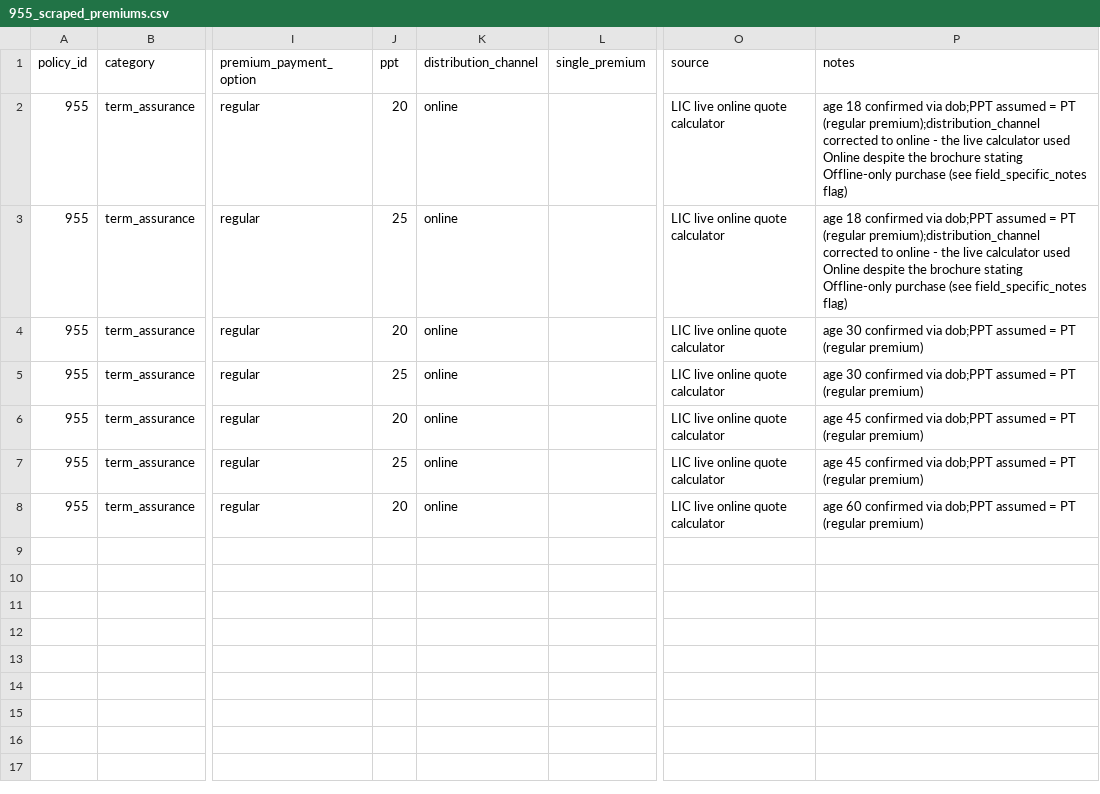
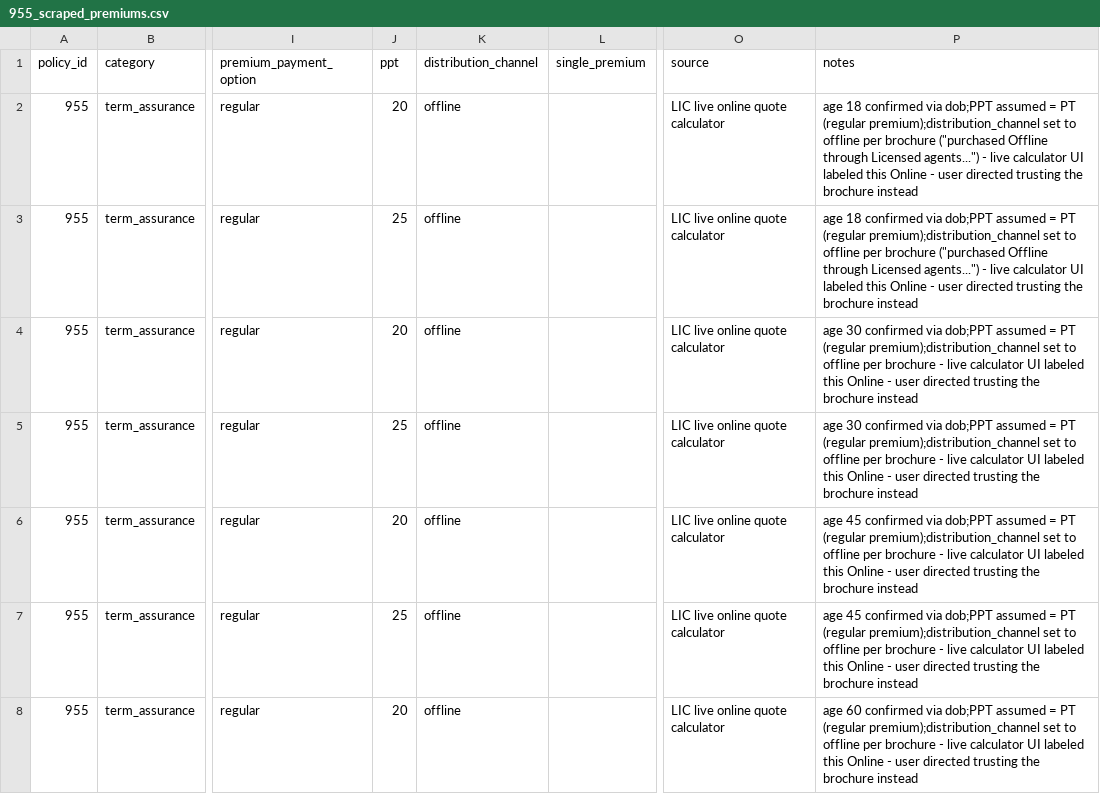
Before and after one commit to gauravbansal1410/insurance_rag, a CSV file: docs/progress/ground-truth/955_scraped_premiums.csv, drawn as a sheet; only a part is shown, gaps mark what is left out; the diff names each change by its address in the sheet, - before the commit and + after, or states it on an @@ line.

Commit message:
Correct 955's distribution_channel to offline per user direction
Trusting the brochure's explicit offline-only statement over the live
calculator UI's Online label - the UI label isn't guaranteed to reflect a
real distribution-channel price differential the way a printed rebate
table does.

```diff
--- a/docs/progress/ground-truth/955_scraped_premiums.csv
+++ b/docs/progress/ground-truth/955_scraped_premiums.csv
-K2:K8 (distribution_channel): online
+K2:K8 (distribution_channel): offline
-P2:P3 (notes): …(regular premium);distribution_channel corrected to online - the live calculator used Online despite the brochure stating Offline-only purchase (see field_specific_notes flag)
+P2:P3 (notes): …(regular premium);distribution_channel set to offline per brochure ("purchased Offline through Licensed agents...") - live calculator UI labeled this Online - user directed trusting the brochure instead
-P4:P5 (notes): …PT (regular premium)
+P4:P5 (notes): …PT (regular premium);distribution_channel set to offline per brochure - live calculator UI labeled this Online - user directed trusting the brochure instead
-P6:P7 (notes): …PT (regular premium)
+P6:P7 (notes): …PT (regular premium);distribution_channel set to offline per brochure - live calculator UI labeled this Online - user directed trusting the brochure instead
-P8 (notes): …PT (regular premium)
+P8 (notes): …PT (regular premium);distribution_channel set to offline per brochure - live calculator UI labeled this Online - user directed trusting the brochure instead
```
